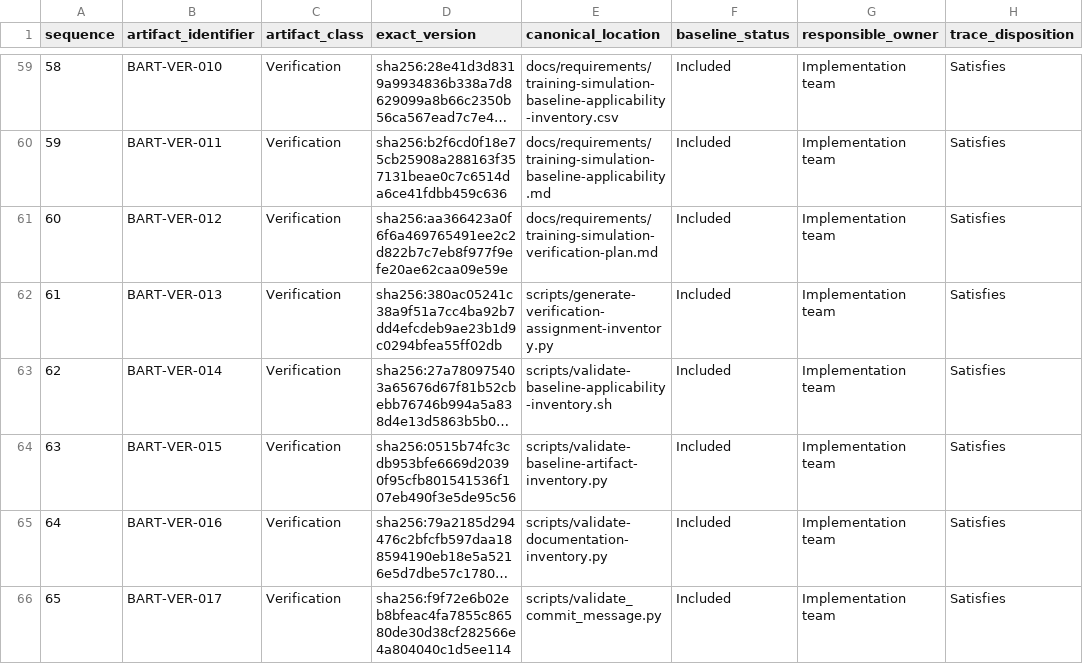
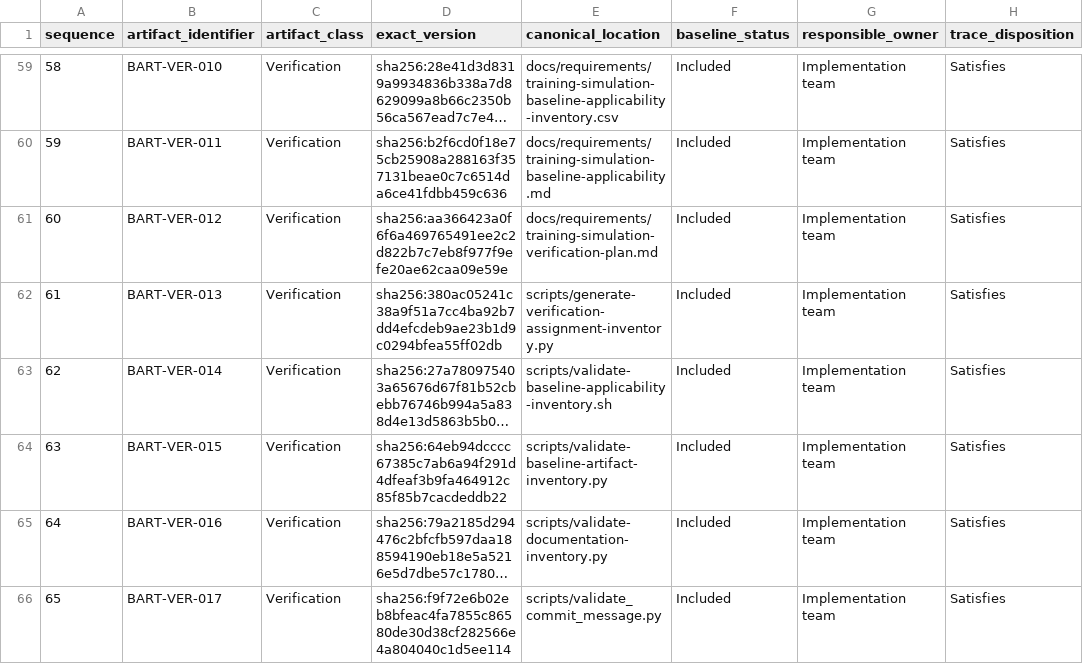
Before and after one commit to sergioffpc/sacramento, a CSV file: docs/project/training-simulation-baseline-artifacts.csv, drawn as a sheet; only a part is shown, gaps mark what is left out; long unchanged cells end in …; the diff covers the shown part only; the diff names each change by its address in the sheet, - before the commit and + after, or states it on an @@ line.

```diff
--- a/docs/project/training-simulation-baseline-artifacts.csv
+++ b/docs/project/training-simulation-baseline-artifacts.csv
-D64 (exact_version): sha256:0515b74fc3cdb953bfe6669d20390f95cfb801541536f107eb490f3e5de95c56
+D64 (exact_version): sha256:64eb94dcccc67385c7ab6a94f291d4dfeaf3b9fa464912c85f85b7cacdeddb22
```
Also changed, not shown: 5 added rows and 4 edited cells elsewhere in this file, 9 other files.
